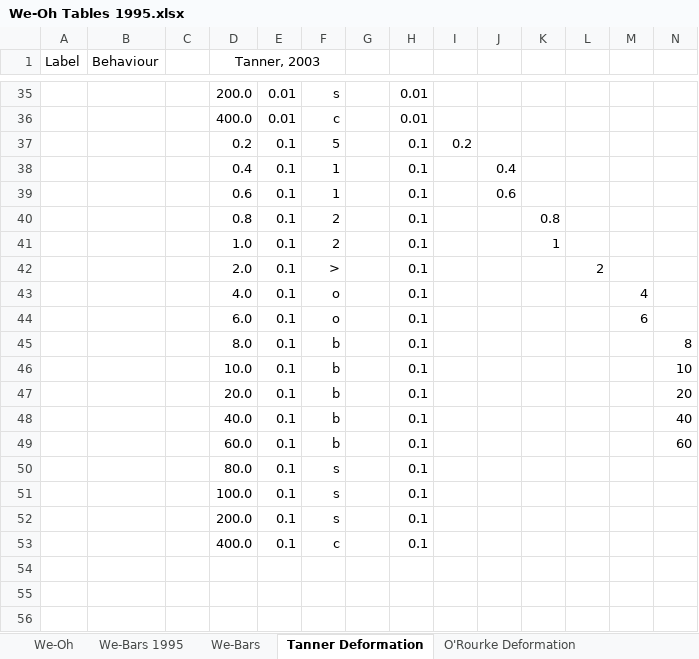
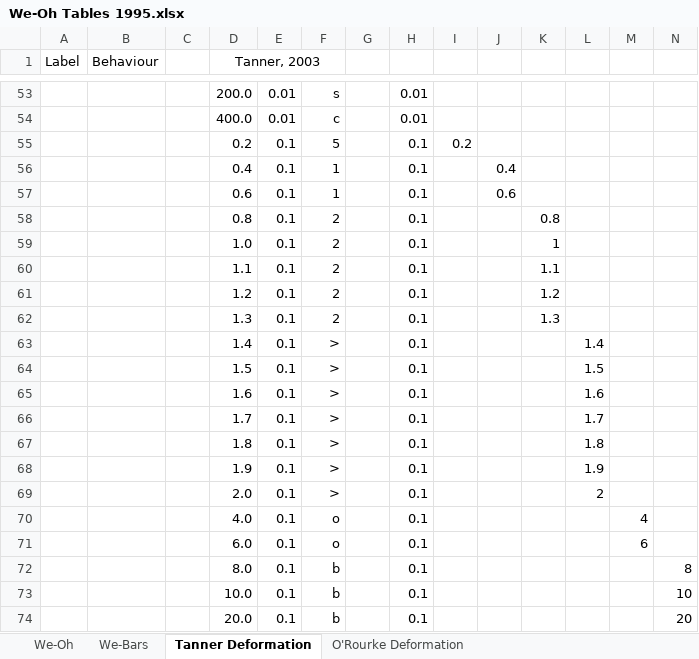
Before and after one commit to aid1477/Particle-Modeling, an Excel workbook: We-Oh Tables 1995.xlsx, sheet Tanner Deformation, drawn as a sheet; only a part is shown, gaps mark what is left out; the shorter side is filled out with more unchanged rows; values as stored, in another font and other column widths than the file's, no borders; charts and pictures not drawn; rows hold the shown columns only; the diff covers the shown part only; the diff names each change by its address in the sheet, - before the commit and + after, or states it on an @@ line.

```diff
--- a/We-Oh Tables 1995.xlsx (sheet Tanner Deformation)
+++ b/We-Oh Tables 1995.xlsx (sheet Tanner Deformation)
-sheet tab: We-Bars 1995
+row 60:  |  |  | 1.1 | 0.1 | 2 |  | 0.1 |  |  | 1.1
+row 61:  |  |  | 1.2 | 0.1 | 2 |  | 0.1 |  |  | 1.2
+row 62:  |  |  | 1.3 | 0.1 | 2 |  | 0.1 |  |  | 1.3
+row 63:  |  |  | 1.4 | 0.1 | > |  | 0.1 |  |  |  | 1.4
+row 64:  |  |  | 1.5 | 0.1 | > |  | 0.1 |  |  |  | 1.5
+row 65:  |  |  | 1.6 | 0.1 | > |  | 0.1 |  |  |  | 1.6
+row 66:  |  |  | 1.7 | 0.1 | > |  | 0.1 |  |  |  | 1.7
+row 67:  |  |  | 1.8 | 0.1 | > |  | 0.1 |  |  |  | 1.8
+row 68:  |  |  | 1.9 | 0.1 | > |  | 0.1 |  |  |  | 1.9
```
Also changed, not shown: 18 added rows and 4 edited cells elsewhere in this sheet, sheet We-Oh, sheet O'Rourke Deformation, sheet We-Bars, formulas that keep their value, charts or pictures, 4 other files.
